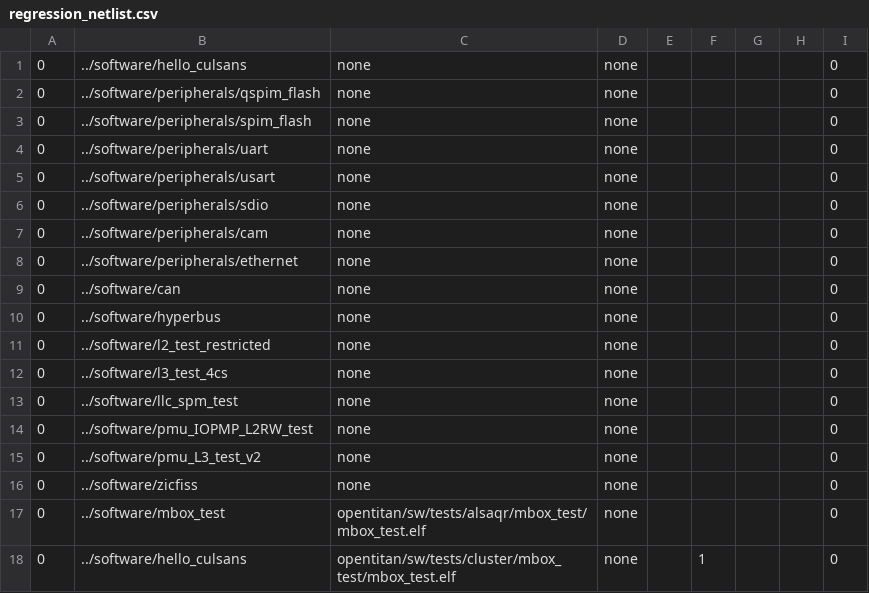
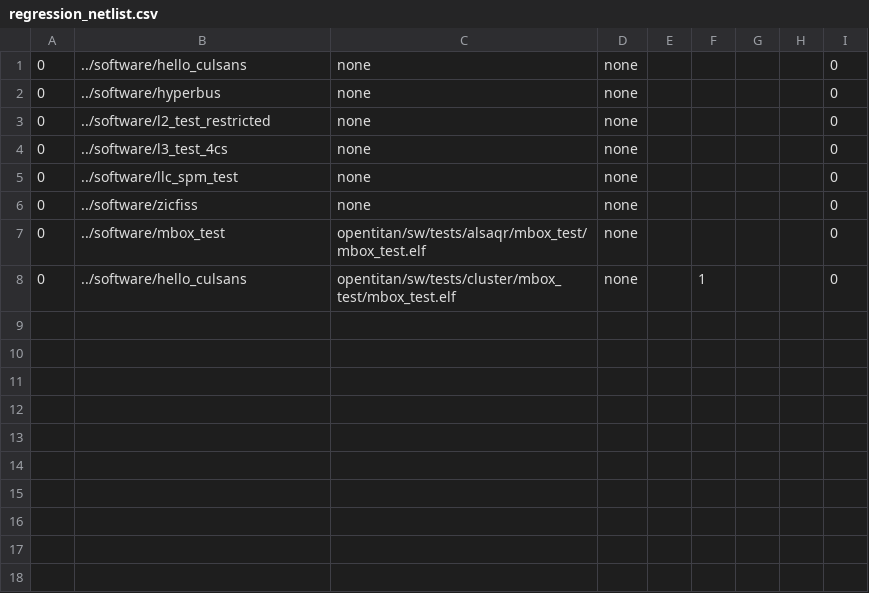
Before and after one commit to AlSaqr-platform/he-soc, a CSV file: hardware/regressions/regression_netlist.csv, drawn as a sheet; the diff names each change by its address in the sheet, - before the commit and + after, or states it on an @@ line.

Commit message:
Enhance regression scripts and reduce number of netlists tests.

```diff
--- a/hardware/regressions/regression_netlist.csv
+++ b/hardware/regressions/regression_netlist.csv
-row 2: 0 | ../software/peripherals/qspim_flash | none | none |  |  |  |  | 0
-row 3: 0 | ../software/peripherals/spim_flash | none | none |  |  |  |  | 0
-row 4: 0 | ../software/peripherals/uart | none | none |  |  |  |  | 0
-row 5: 0 | ../software/peripherals/usart | none | none |  |  |  |  | 0
-row 6: 0 | ../software/peripherals/sdio | none | none |  |  |  |  | 0
-row 7: 0 | ../software/peripherals/cam | none | none |  |  |  |  | 0
-row 8: 0 | ../software/peripherals/ethernet | none | none |  |  |  |  | 0
-row 9: 0 | ../software/can | none | none |  |  |  |  | 0
-row 14: 0 | ../software/pmu_IOPMP_L2RW_test | none | none |  |  |  |  | 0
-row 15: 0 | ../software/pmu_L3_test_v2 | none | none |  |  |  |  | 0
```
Also changed, not shown: 2 other files.
